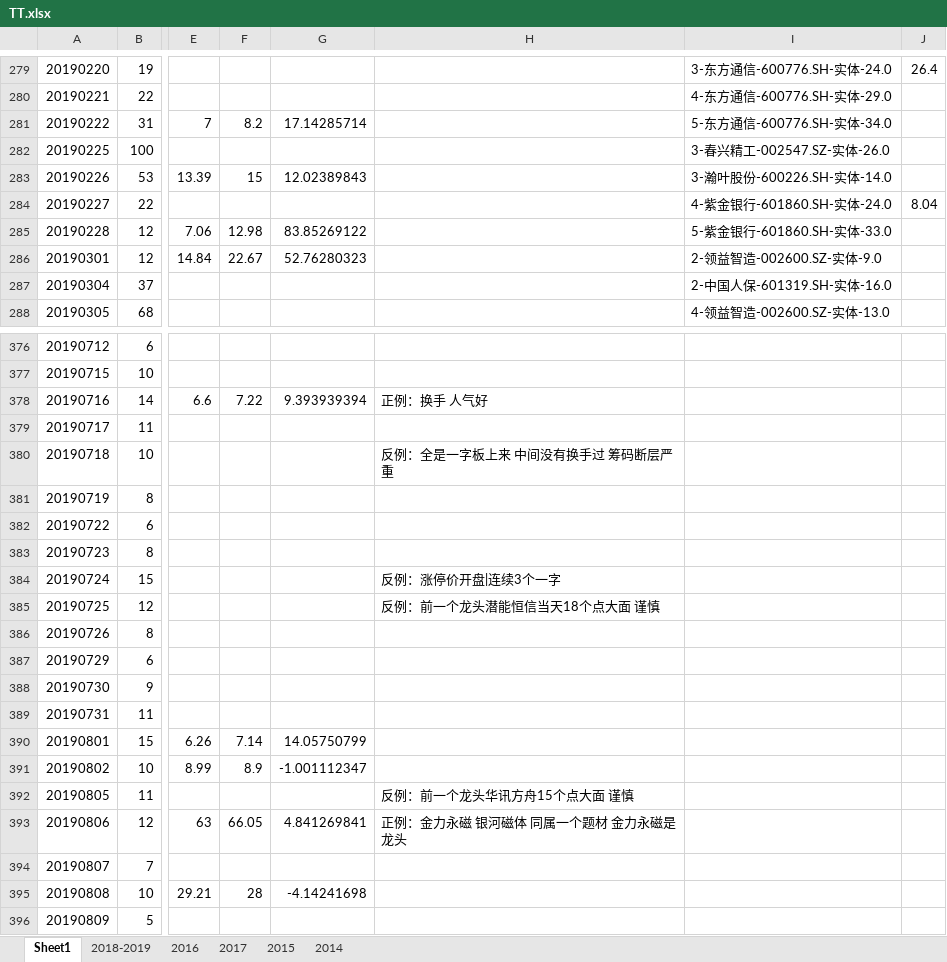
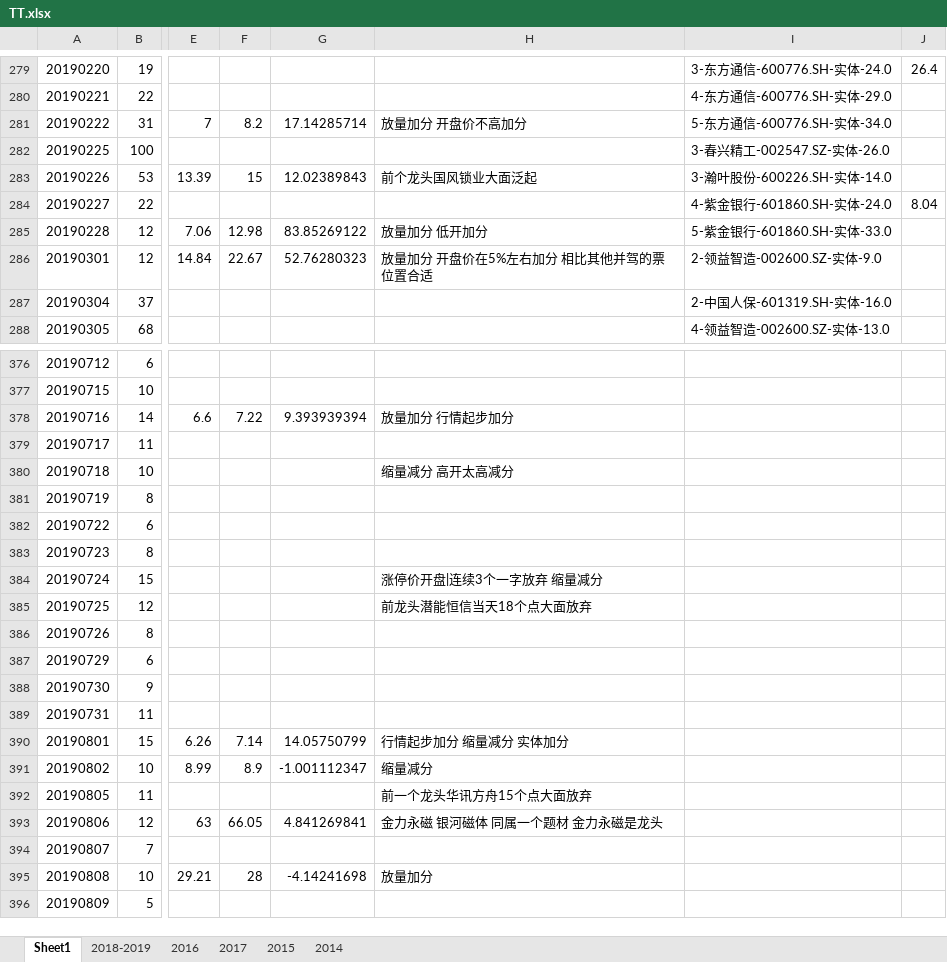
Before and after one commit to kweitan/myFinance, an Excel workbook: src/main/resources/static/xls/TT.xlsx, sheet Sheet1, drawn as a sheet; only a part is shown, gaps mark what is left out; values as stored, in another font and other column widths than the file's, no cell formats; conditional formats not drawn; the diff covers the shown part only; the diff names each change by its address in the sheet, - before the commit and + after, or states it on an @@ line.

```diff
--- a/src/main/resources/static/xls/TT.xlsx (sheet Sheet1)
+++ b/src/main/resources/static/xls/TT.xlsx (sheet Sheet1)
-H281: (empty)
+H281: 放量加分 开盘价不高加分
-H283: (empty)
+H283: 前个龙头国风锁业大面泛起
-H285: (empty)
+H285: 放量加分 低开加分
-H286: (empty)
+H286: 放量加分 开盘价在5%左右加分 相比其他并驾的票 位置合适
-H378: 正例：换手 人气好
+H378: 放量加分 行情起步加分
-H380: 反例：全是一字板上来 中间没有换手过 筹码断层严重
+H380: 缩量减分 高开太高减分
-H384: 反例：涨停价开盘|连续3个一字
+H384: 涨停价开盘|连续3个一字放弃 缩量减分
-H385: 反例：前一个龙头潜能恒信当天18个点大面 谨慎
+H385: 前龙头潜能恒信当天18个点大面放弃
-H390: (empty)
+H390: 行情起步加分 缩量减分 实体加分
-H391: (empty)
+H391: 缩量减分
-H392: 反例：前一个龙头华讯方舟15个点大面 谨慎
+H392: 前一个龙头华讯方舟15个点大面放弃
-H393: 正例：金力永磁 银河磁体 同属一个题材 金力永磁是龙头
+H393: 金力永磁 银河磁体 同属一个题材 金力永磁是龙头
-H395: (empty)
+H395: 放量加分
```
Also changed, not shown: 45 edited cells elsewhere in this sheet, cell formats.
